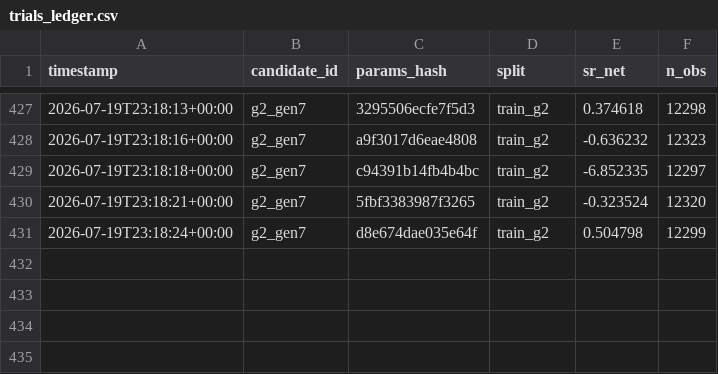
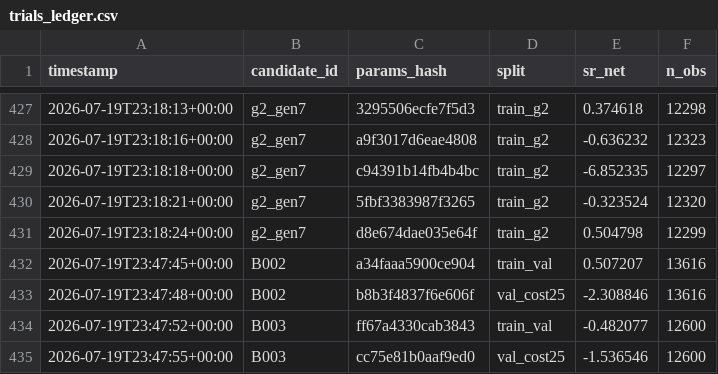
Before and after one commit to loadxf/quant, a CSV file: candidates/trials_ledger.csv, drawn as a sheet; only a part is shown, gaps mark what is left out.

```diff
--- a/candidates/trials_ledger.csv
+++ b/candidates/trials_ledger.csv
@@ -431 +431,5 @@ timestamp,candidate_id,params_hash,split,sr_net,n_obs
 2026-07-19T23:18:24+00:00,g2_gen7,d8e674dae035e64f,train_g2,0.504798,12299
+2026-07-19T23:47:45+00:00,B002,a34faaa5900ce904,train_val,0.507207,13616
+2026-07-19T23:47:48+00:00,B002,b8b3f4837f6e606f,val_cost25,-2.308846,13616
+2026-07-19T23:47:52+00:00,B003,ff67a4330cab3843,train_val,-0.482077,12600
+2026-07-19T23:47:55+00:00,B003,cc75e81b0aaf9ed0,val_cost25,-1.536546,12600
```
Also changed, not shown: 3 other files.
